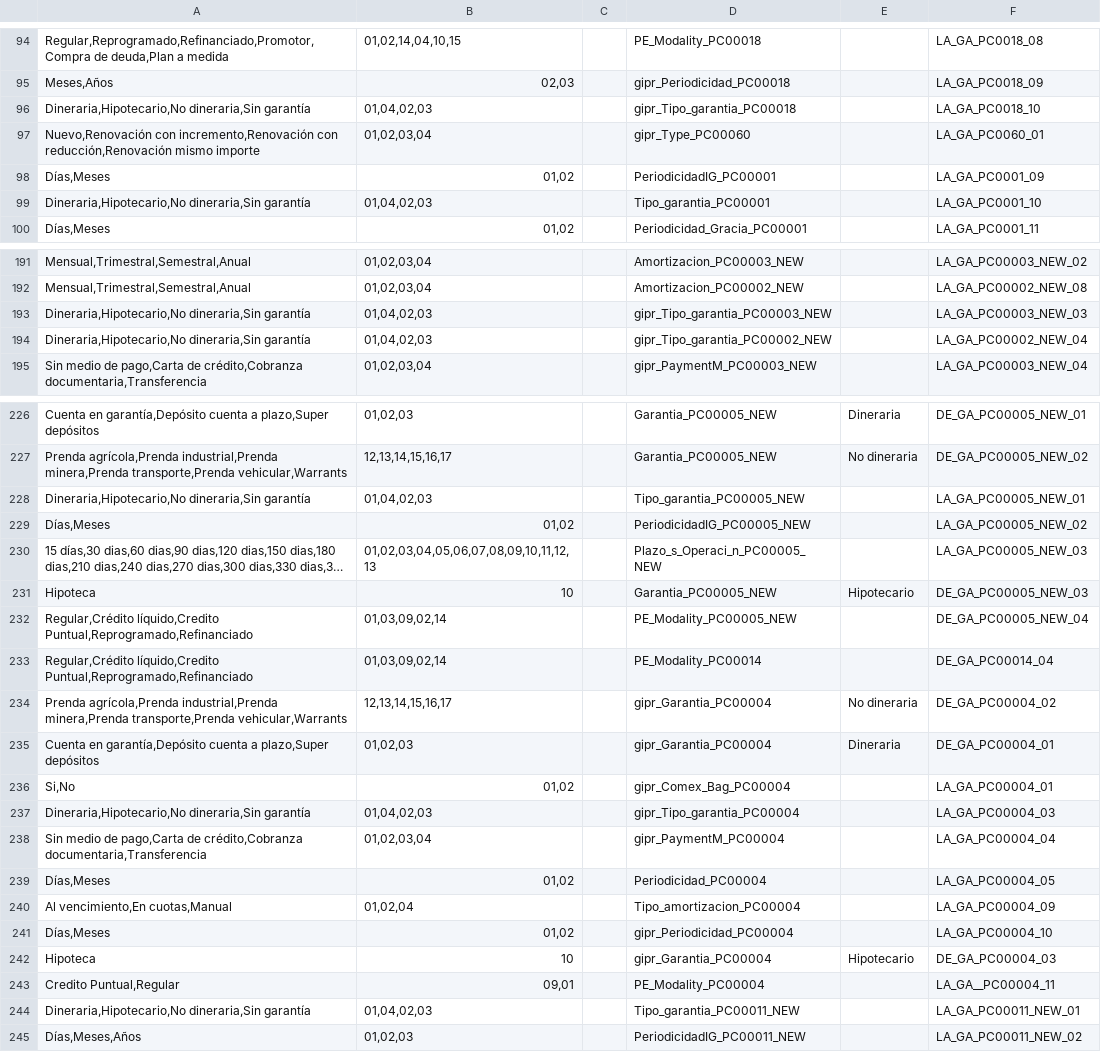
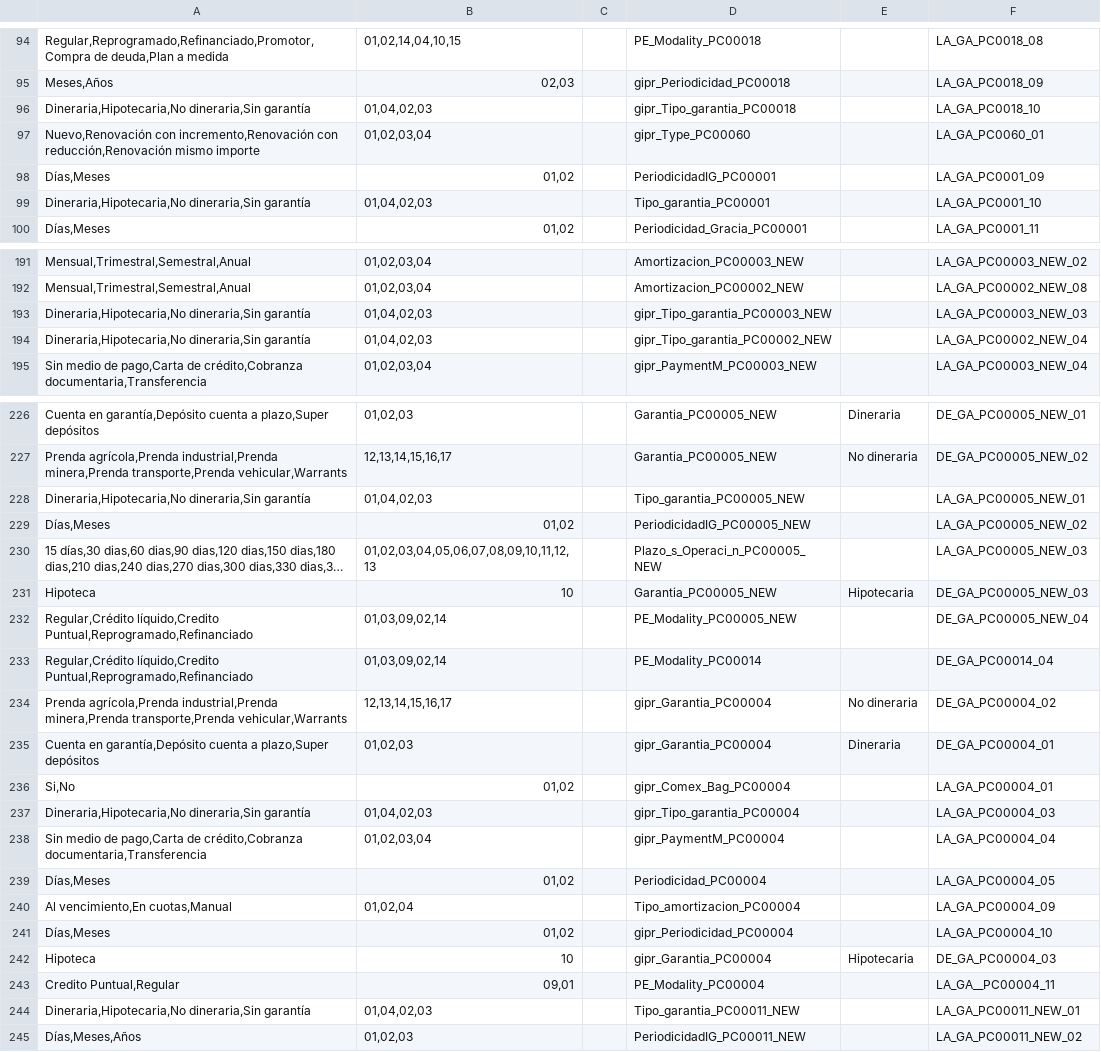
Before and after one commit to JairAnton/dwp-dev7, a CSV file: src/Archivos de carga Inicial/csv/fprd__GBL_Dependent_value__c.csv, drawn as a sheet; only a part is shown, gaps mark what is left out; long unchanged cells end in …; the diff covers the shown part only; the diff names each change by its address in the sheet, - before the commit and + after, or states it on an @@ line.

```diff
--- a/src/Archivos de carga Inicial/csv/fprd__GBL_Dependent_value__c.csv
+++ b/src/Archivos de carga Inicial/csv/fprd__GBL_Dependent_value__c.csv
-A96: Dineraria,Hipotecario,No dineraria,Sin garantía
+A96: Dineraria,Hipotecaria,No dineraria,Sin garantía
-A99: Dineraria,Hipotecario,No dineraria,Sin garantía
+A99: Dineraria,Hipotecaria,No dineraria,Sin garantía
-A193:A194: Dineraria,Hipotecario,No dineraria,Sin garantía
+A193:A194: Dineraria,Hipotecaria,No dineraria,Sin garantía
-A228: Dineraria,Hipotecario,No dineraria,Sin garantía
+A228: Dineraria,Hipotecaria,No dineraria,Sin garantía
-E231: Hipotecario
+E231: Hipotecaria
-A237: Dineraria,Hipotecario,No dineraria,Sin garantía
+A237: Dineraria,Hipotecaria,No dineraria,Sin garantía
-E242: Hipotecario
+E242: Hipotecaria
-A244: Dineraria,Hipotecario,No dineraria,Sin garantía
+A244: Dineraria,Hipotecaria,No dineraria,Sin garantía
```
Also changed, not shown: 35 edited cells elsewhere in this file.
